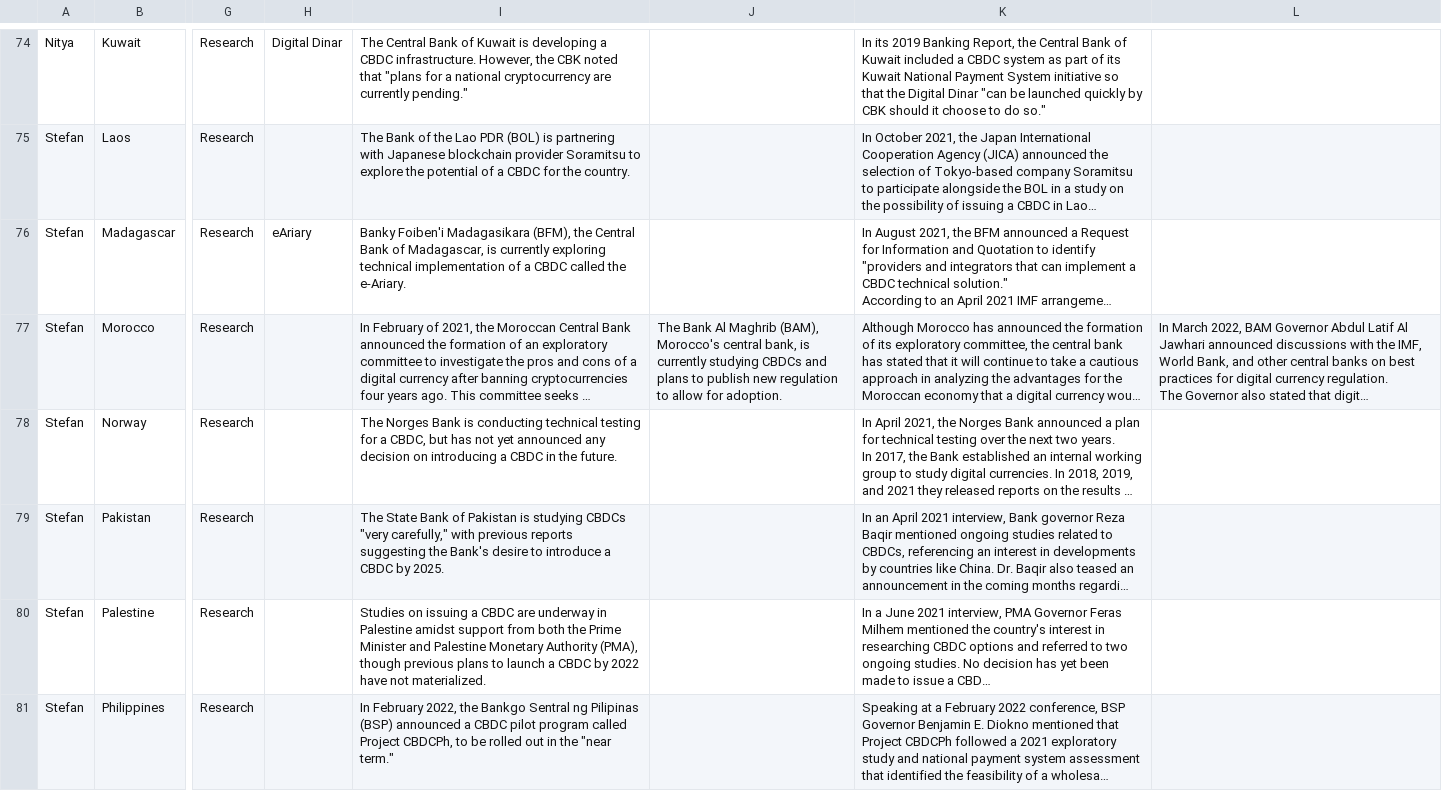
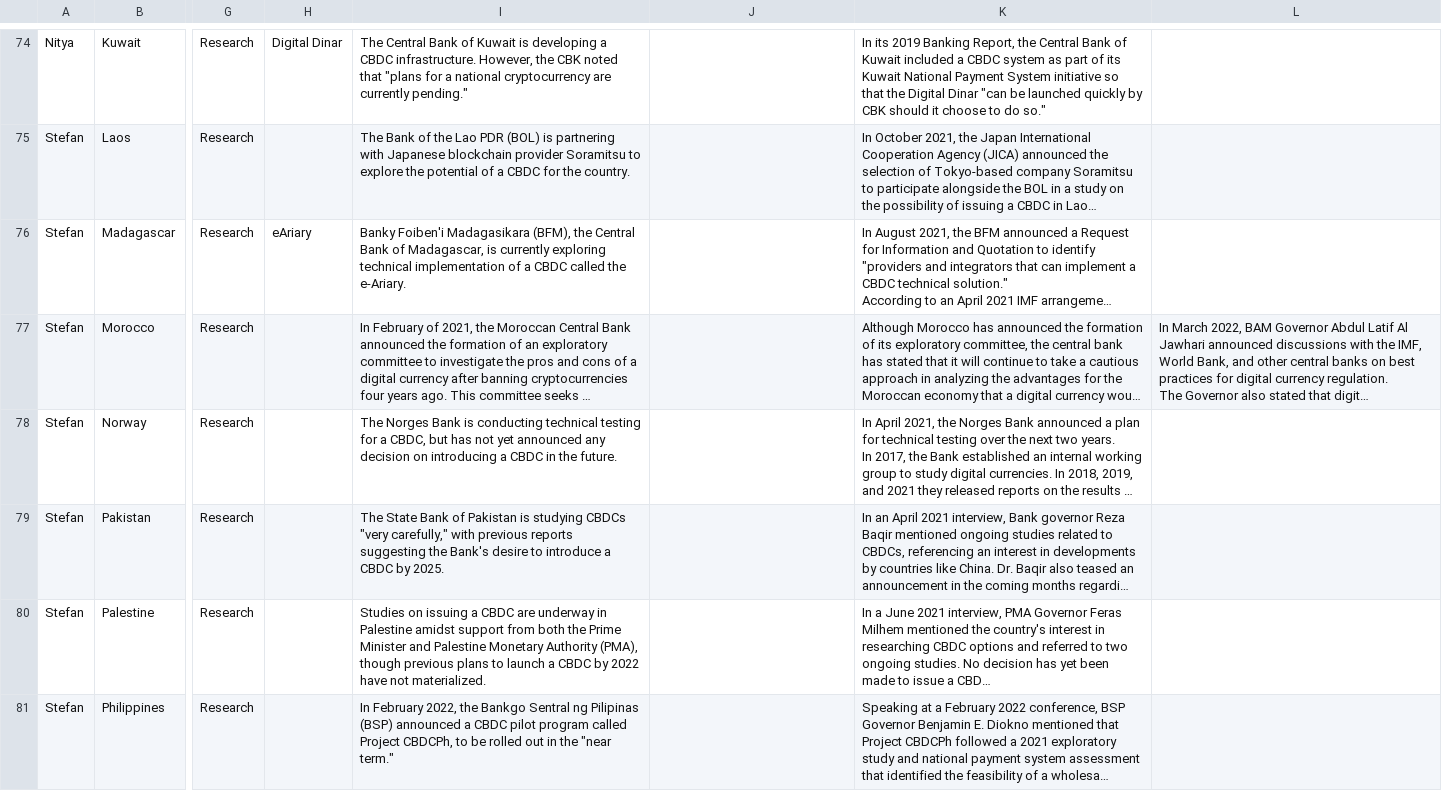
Before and after one commit to lorismat/cbdc-data-flow, a CSV file: data.csv, drawn as a sheet; only a part is shown, gaps mark what is left out; long unchanged cells end in …; the diff covers the shown part only; the diff names each change by its address in the sheet, - before the commit and + after, or states it on an @@ line.

Commit message:
Flat: latest data (2022-05-11T09:26:25.046Z) {   "date": "2022-05-11T09:26:25.046Z",   "files": [     {       "name": "data.csv",       "deltaBytes": -799,       "source": "https://docs.google.com/spreadsheets/d/e/2PACX-1vQh27kpYjCRmNoWa4FEpWqLSxLLaqK_hlgqP6wGQLp8Pum7guAYS6i0qt6wIRAPvb5Up6-6wvmTN05s/pub?gid=0&single=true&output=csv"     }   ] }

```diff
--- a/data.csv
+++ b/data.csv
-J77: The Bank Al Maghrib (BAM), Morocco's central bank, is currently studying CBDCs and plans to publish new regulation to allow for adoption.
+J77: (empty)
```
Also changed, not shown: 5 edited cells elsewhere in this file.
